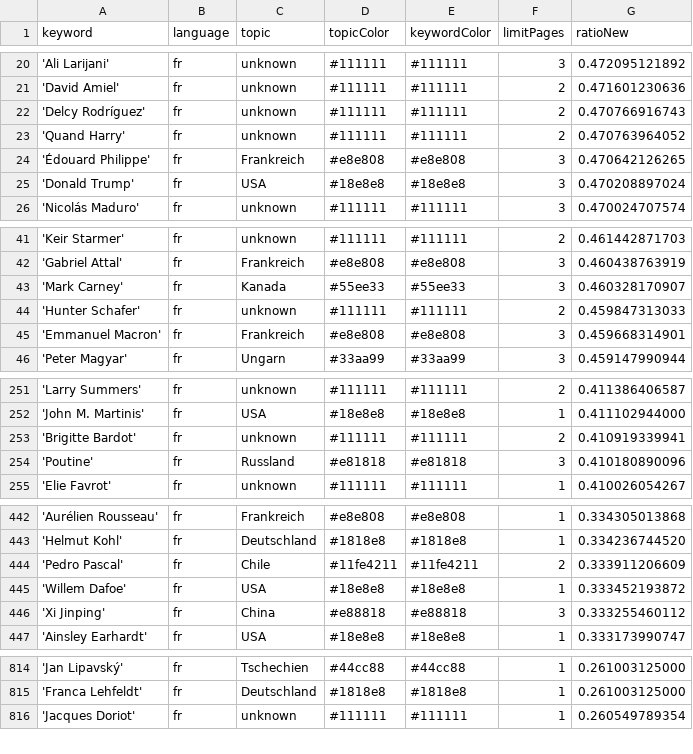
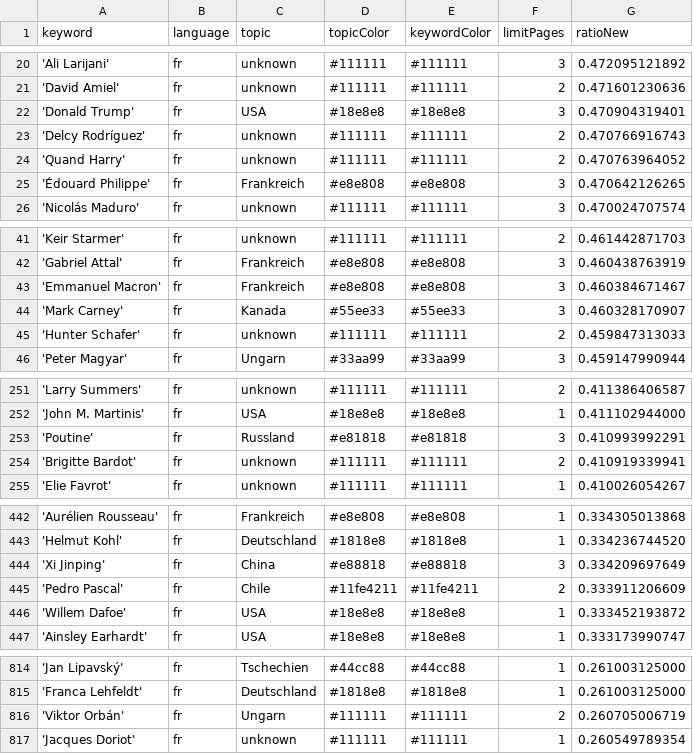
Before and after one commit to JoPhi24-news/gensChuchoter, a CSV file: keywords.csv, drawn as a sheet; only a part is shown, gaps mark what is left out; removed rows and columns are numbered as before the commit, all else as after; the diff covers the shown part only; the diff names each change by its address in the sheet, - before the commit and + after, or states it on an @@ line.

```diff
--- a/keywords.csv
+++ b/keywords.csv
+row 22: 'Donald Trump' | fr | USA | #18e8e8 | #18e8e8 | 3 | 0.470904319401
-row 25: 'Donald Trump' | fr | USA | #18e8e8 | #18e8e8 | 3 | 0.470208897024
+row 43: 'Emmanuel Macron' | fr | Frankreich | #e8e808 | #e8e808 | 3 | 0.460384671467
-row 45: 'Emmanuel Macron' | fr | Frankreich | #e8e808 | #e8e808 | 3 | 0.459668314901
+row 253: 'Poutine' | fr | Russland | #e81818 | #e81818 | 3 | 0.410993992291
-row 254: 'Poutine' | fr | Russland | #e81818 | #e81818 | 3 | 0.410180890096
+row 444: 'Xi Jinping' | fr | China | #e88818 | #e88818 | 3 | 0.334209697649
-row 446: 'Xi Jinping' | fr | China | #e88818 | #e88818 | 3 | 0.333255460112
+row 816: 'Viktor Orbán' | fr | Ungarn | #111111 | #111111 | 2 | 0.260705006719
```
Also changed, not shown: 1 added row, 2 removed rows and 1 edited cell elsewhere in this file, 2 other files.
